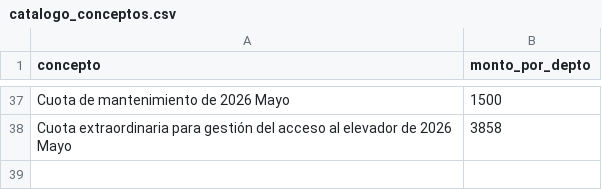
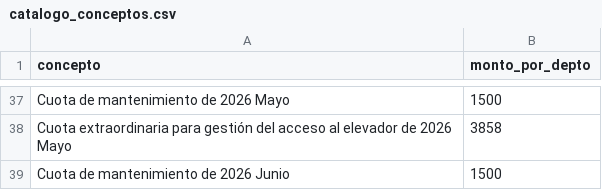
Before and after one commit to jojoriveraa/jasso-8-admin, a CSV file: docs/catalogo_conceptos.csv, drawn as a sheet; only a part is shown, gaps mark what is left out.

```diff
--- a/docs/catalogo_conceptos.csv
+++ b/docs/catalogo_conceptos.csv
@@ -38 +38,2 @@ Cuota de mantenimiento de 2026 Mayo,1500
 Cuota extraordinaria para gestión del acceso al elevador de 2026 Mayo,3858
+Cuota de mantenimiento de 2026 Junio,1500
```
Also changed, not shown: docs/registro_egresos.csv, docs/registro_ingresos.csv.
